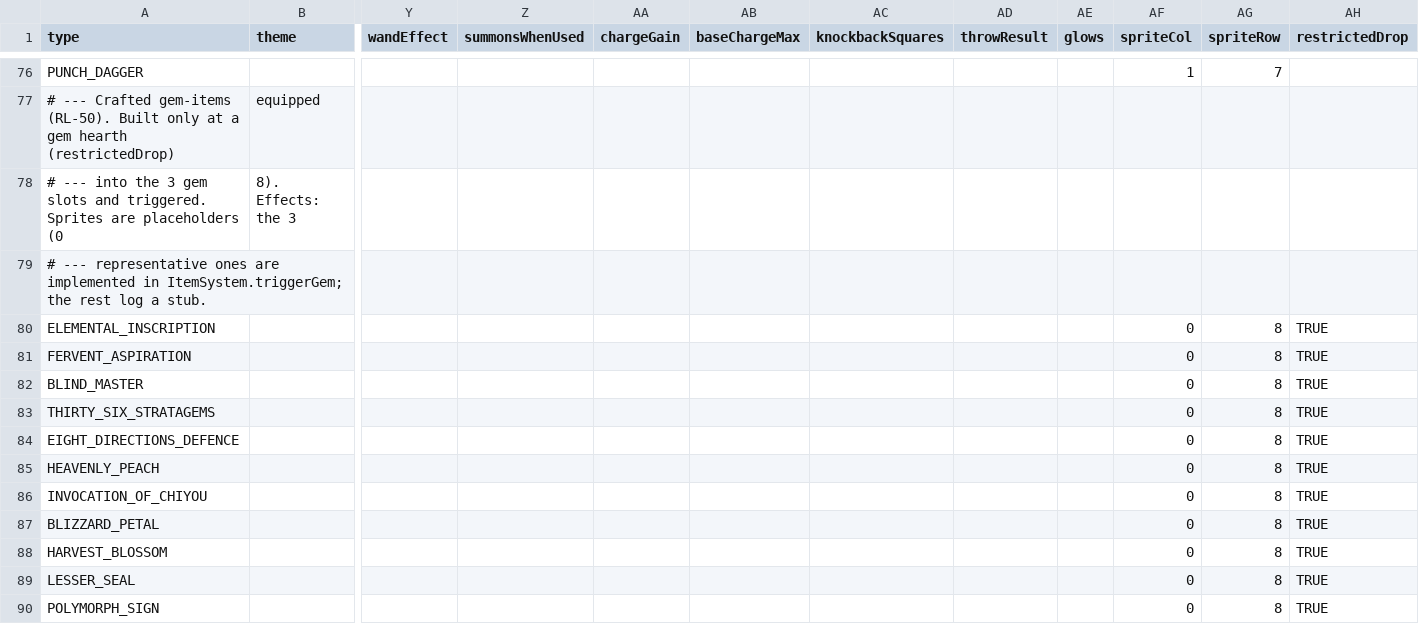
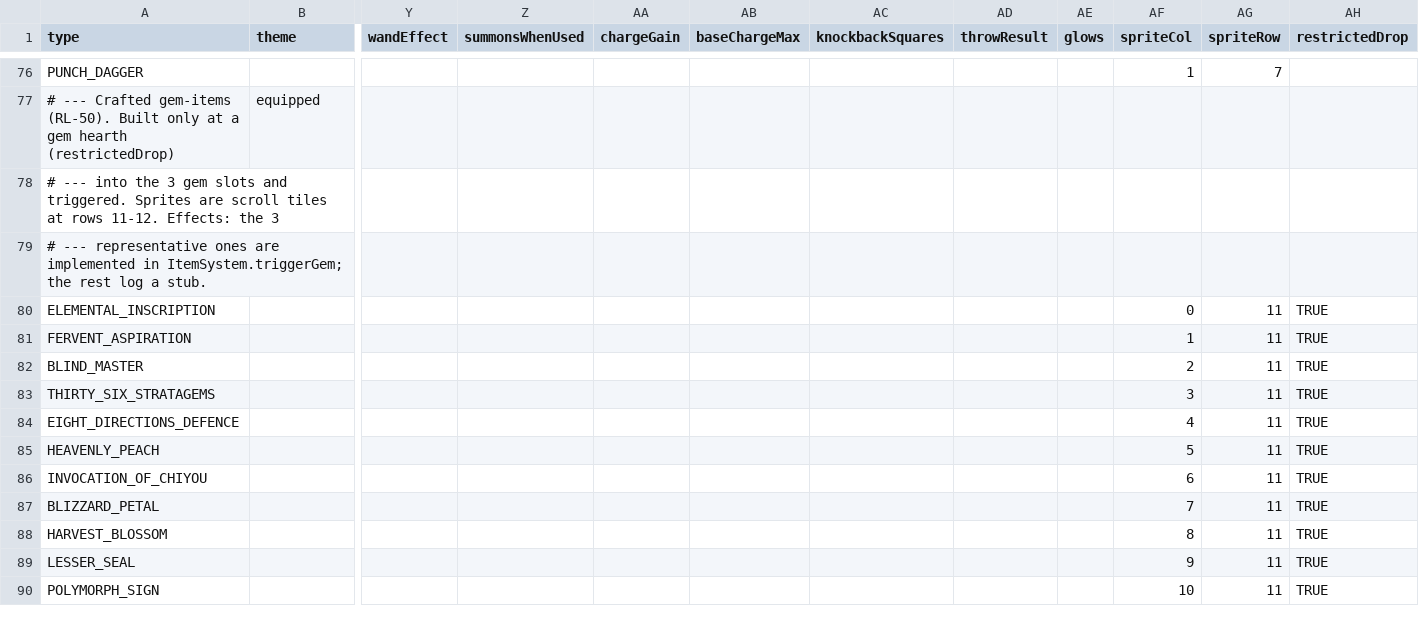
Before and after one commit to bjsp123/rl2, a CSV file: assets/data/items.csv, drawn as a sheet; only a part is shown, gaps mark what is left out; removed rows and columns are numbered as before the commit, all else as after; rows hold the shown columns only; the diff covers the shown part only; the diff names each change by its address in the sheet, - before the commit and + after, or states it on an @@ line.

```diff
--- a/assets/data/items.csv
+++ b/assets/data/items.csv
-row 78: # --- into the 3 gem slots and triggered. Sprites are placeholders (0 | 8). Effects: the 3
+row 78: # --- into the 3 gem slots and triggered. Sprites are scroll tiles at rows 11-12. Effects: the 3
-AG80:AG90 (spriteRow): 8
+AG80:AG90 (spriteRow): 11
-AF81 (spriteCol): 0
+AF81 (spriteCol): 1
-AF82 (spriteCol): 0
+AF82 (spriteCol): 2
-AF83 (spriteCol): 0
+AF83 (spriteCol): 3
-AF84 (spriteCol): 0
+AF84 (spriteCol): 4
-AF85 (spriteCol): 0
+AF85 (spriteCol): 5
-AF86 (spriteCol): 0
+AF86 (spriteCol): 6
-AF87 (spriteCol): 0
+AF87 (spriteCol): 7
-AF88 (spriteCol): 0
+AF88 (spriteCol): 8
-AF89 (spriteCol): 0
+AF89 (spriteCol): 9
-AF90 (spriteCol): 0
+AF90 (spriteCol): 10
```
Also changed, not shown: 25 edited cells elsewhere in this file, 1 other file.
